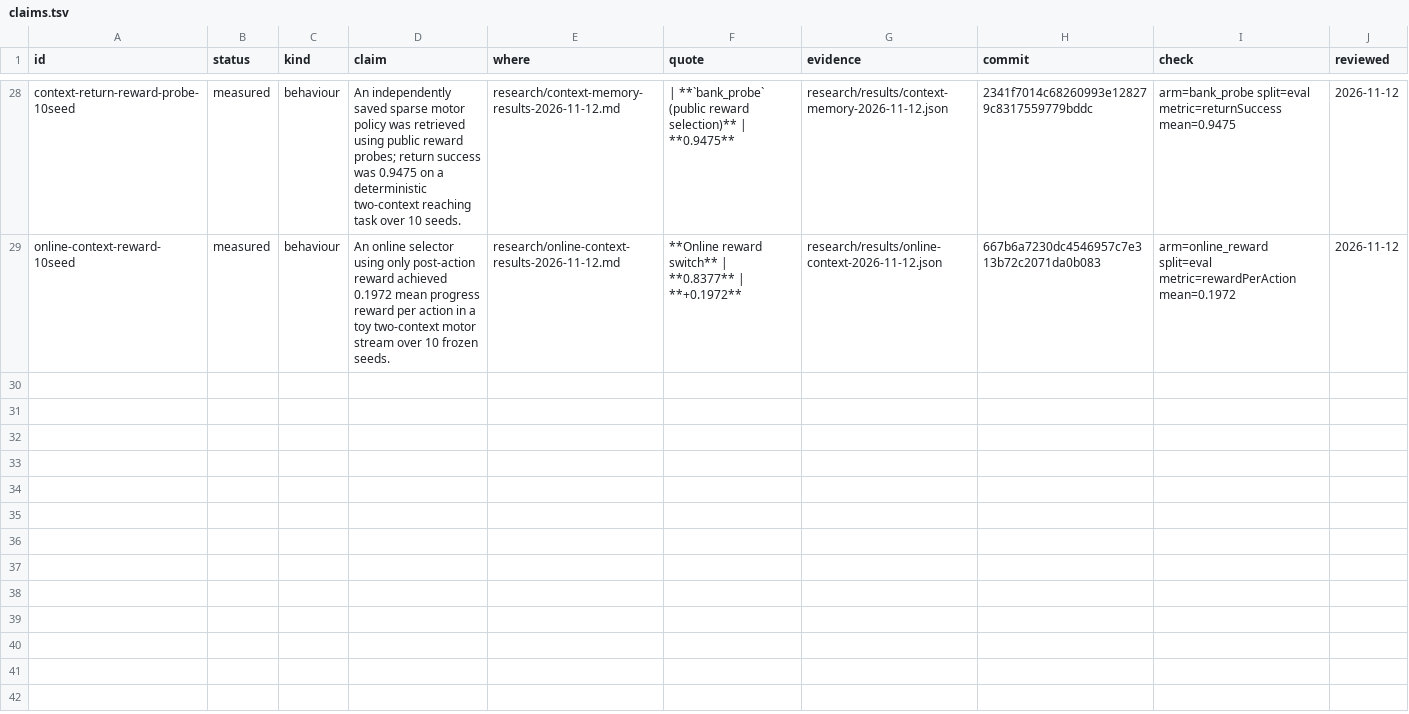
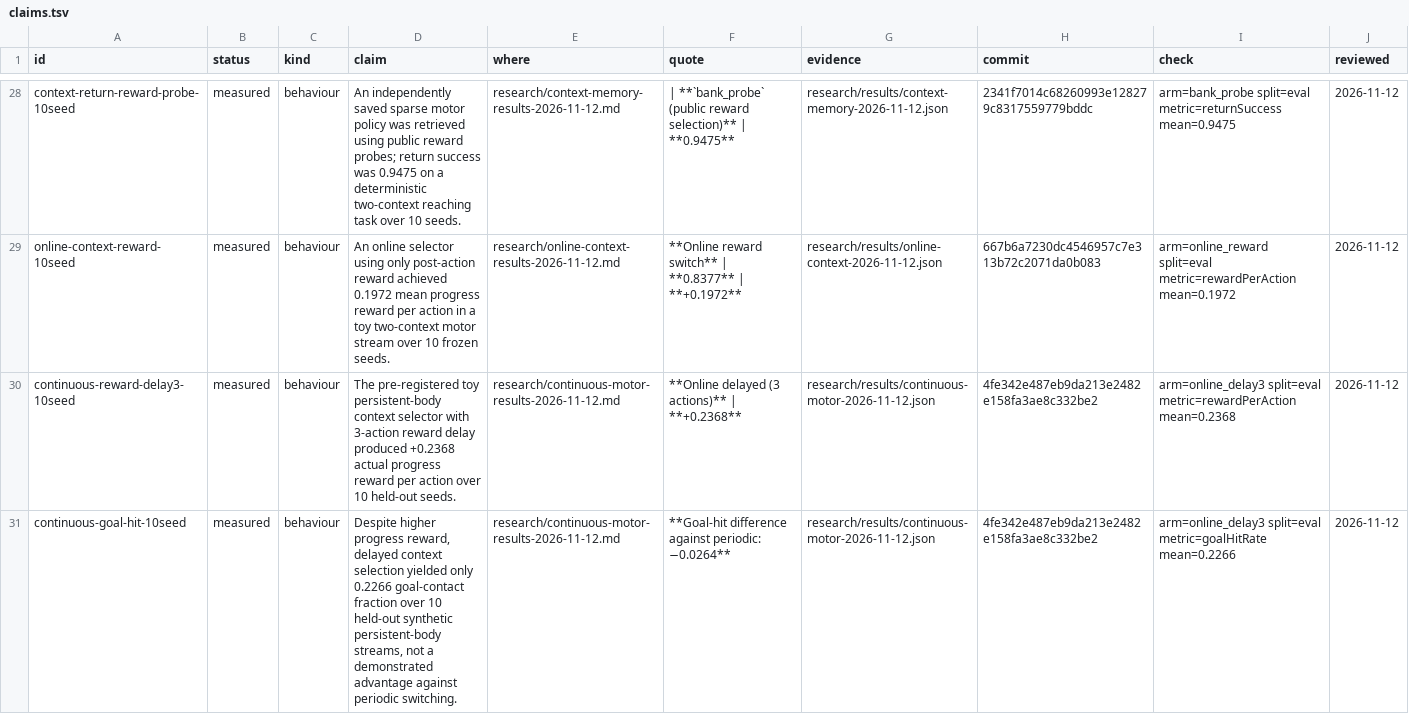
Before and after one commit to faheemkhaskheli9/Brain, a TSV file: research/claims.tsv, drawn as a sheet; only a part is shown, gaps mark what is left out; the diff names each change by its address in the sheet, - before the commit and + after, or states it on an @@ line.

Commit message:
Record preregistered continuous motor evidence and independent causal trace audit

```diff
--- a/research/claims.tsv
+++ b/research/claims.tsv
+row 30: continuous-reward-delay3-10seed | measured | behaviour | The pre-registered toy persistent-body context selector with 3-action reward delay produced +0.2368 actual progress reward per action over 10 held-out seeds. | research/continuous-motor-results-2026-11-12.md | **Online delayed (3 actions)** | **+0.2368** | research/results/continuous-motor-2026-11-12.json | 4fe342e487eb9da213e2482e158fa3ae8c332be2 | arm=online_delay3 split=eval metric=rewardPerAction mean=0.2368 | 2026-11-12
+row 31: continuous-goal-hit-10seed | measured | behaviour | Despite higher progress reward, delayed context selection yielded only 0.2266 goal-contact fraction over 10 held-out synthetic persistent-body streams, not a demonstrated advantage against periodic switching. | research/continuous-motor-results-2026-11-12.md | **Goal-hit difference against periodic: −0.0264** | research/results/continuous-motor-2026-11-12.json | 4fe342e487eb9da213e2482e158fa3ae8c332be2 | arm=online_delay3 split=eval metric=goalHitRate mean=0.2266 | 2026-11-12
```
Also changed, not shown: 8 other files.
